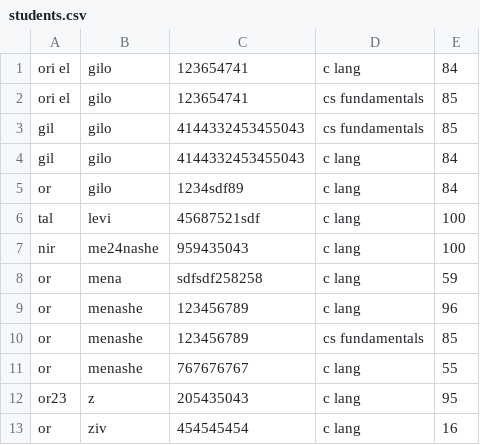
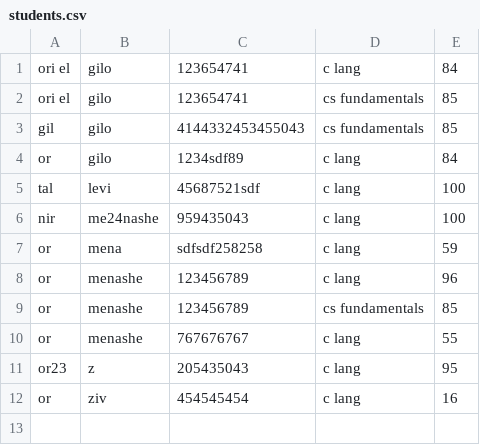
Before and after one commit to orMenash/payman-zarinpal, a CSV file: Project_C_List_Of_Student/students.csv, drawn as a sheet; the diff names each change by its address in the sheet, - before the commit and + after, or states it on an @@ line.

Commit message:
Update students.csv

```diff
--- a/Project_C_List_Of_Student/students.csv
+++ b/Project_C_List_Of_Student/students.csv
-row 4: gil | gilo | 4144332453455043 | c lang | 84
```
